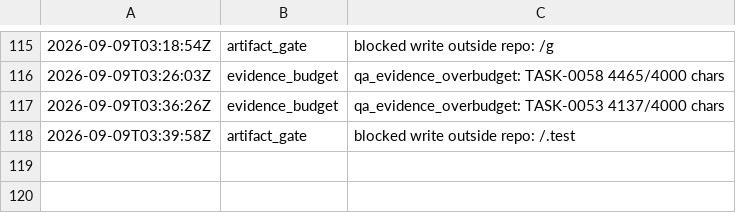
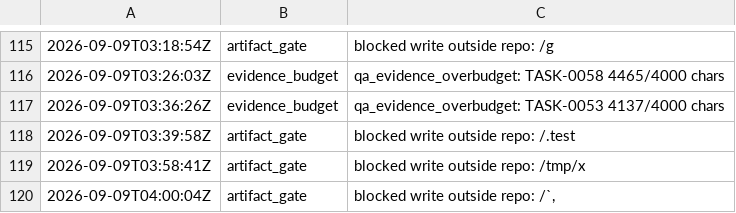
Before and after one commit to kblabsths/KPop-Social-Admin, a TSV file: agenticflow/tracker/gate_fires.tsv, drawn as a sheet; only a part is shown, gaps mark what is left out.

Commit message:
tracker: TASK-0050 done

```diff
--- a/agenticflow/tracker/gate_fires.tsv
+++ b/agenticflow/tracker/gate_fires.tsv
@@ -118 +118,3 @@
 2026-09-09T03:39:58Z	artifact_gate	blocked write outside repo: /.test
+2026-09-09T03:58:41Z	artifact_gate	blocked write outside repo: /tmp/x
+2026-09-09T04:00:04Z	artifact_gate	blocked write outside repo: /`,
```
Also changed, not shown: agenticflow/tracker/qa_outcomes.tsv, 6 other files.
